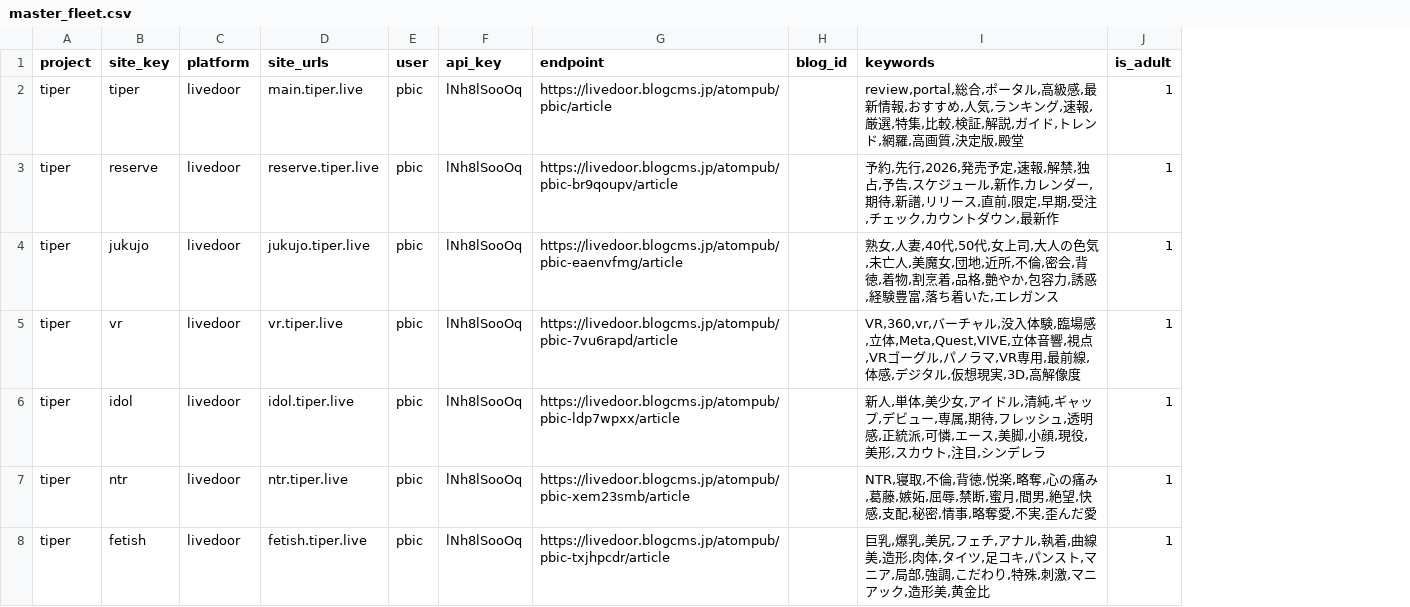
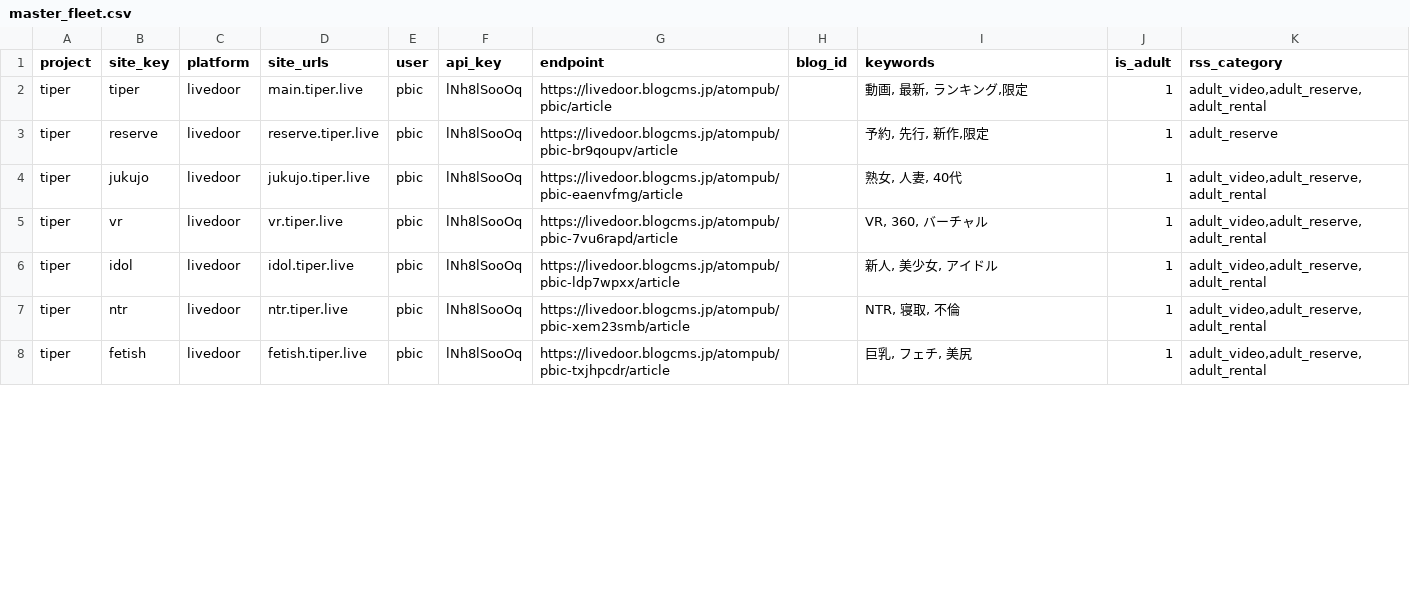
Before and after one commit to bicstation/shin-vps, a CSV file: django/api/management/commands/teitoku_settings/master_fleet.csv, drawn as a sheet; only a part is shown; the diff covers the shown part only; the diff names each change by its address in the sheet, - before the commit and + after, or states it on an @@ line.

```diff
--- a/django/api/management/commands/teitoku_settings/master_fleet.csv
+++ b/django/api/management/commands/teitoku_settings/master_fleet.csv
+column K (rss_category), rows 2-8: adult_video,adult_reserve,adult_rental | adult_reserve | adult_video,adult_reserve,adult_rental | adult_video,adult_reserve,adult_rental | adult_video,adult_reserve,adult_rental | adult_video,adult_reserve,adult_rental | adult_video,adult_reserve,adult_rental
-I2 (keywords): review,portal,総合,ポータル,高級感,最新情報,おすすめ,人気,ランキング,速報,厳選,特集,比較,検証,解説,ガイド,トレンド,網羅,高画質,決定版,殿堂
+I2 (keywords): 動画, 最新, ランキング,限定
-I3 (keywords): …約,先行,2026,発売予定,速報,解禁,独占,予告,スケジュール,新作,カレンダー,期待,新譜,リリース,直前,限定,早期,受注,チェック,カウントダウン,最新作
+I3 (keywords): …約, 先行, 新作,限定
-I4 (keywords): …女,人妻,40代,50代,女上司,大人の色気,未亡人,美魔女,団地,近所,不倫,密会,背徳,着物,割烹着,品格,艶やか,包容力,誘惑,経験豊富,落ち着いた,エレガンス
+I4 (keywords): …女, 人妻, 40代
-I5 (keywords): VR,360,vr,バーチャル,没入体験,臨場感,立体,Meta,Quest,VIVE,立体音響,視点,VRゴーグル,パノラマ,VR専用,最前線,体感,デジタル,仮想現実,3D,高解像度
+I5 (keywords): VR, 360, バーチャル
-I6 (keywords): 新人,単体,美少女,アイドル,清純,ギャップ,デビュー,専属,期待,フレッシュ,透明感,正統派,可憐,エース,美脚,小顔,現役,美形,スカウト,注目,シンデレラ
+I6 (keywords): 新人, 美少女, アイドル
-I7 (keywords): NTR,寝取,不倫,背徳,悦楽,略奪,心の痛み,葛藤,嫉妬,屈辱,禁断,蜜月,間男,絶望,快感,支配,秘密,情事,略奪愛,不実,歪んだ愛
+I7 (keywords): NTR, 寝取, 不倫
-I8 (keywords): 巨乳,爆乳,美尻,フェチ,アナル,執着,曲線美,造形,肉体,タイツ,足コキ,パンスト,マニア,局部,強調,こだわり,特殊,刺激,マニアック,造形美,黄金比
+I8 (keywords): 巨乳, フェチ, 美尻
```
Also changed, not shown: 110 edited cells elsewhere in this file, 11 other files.
